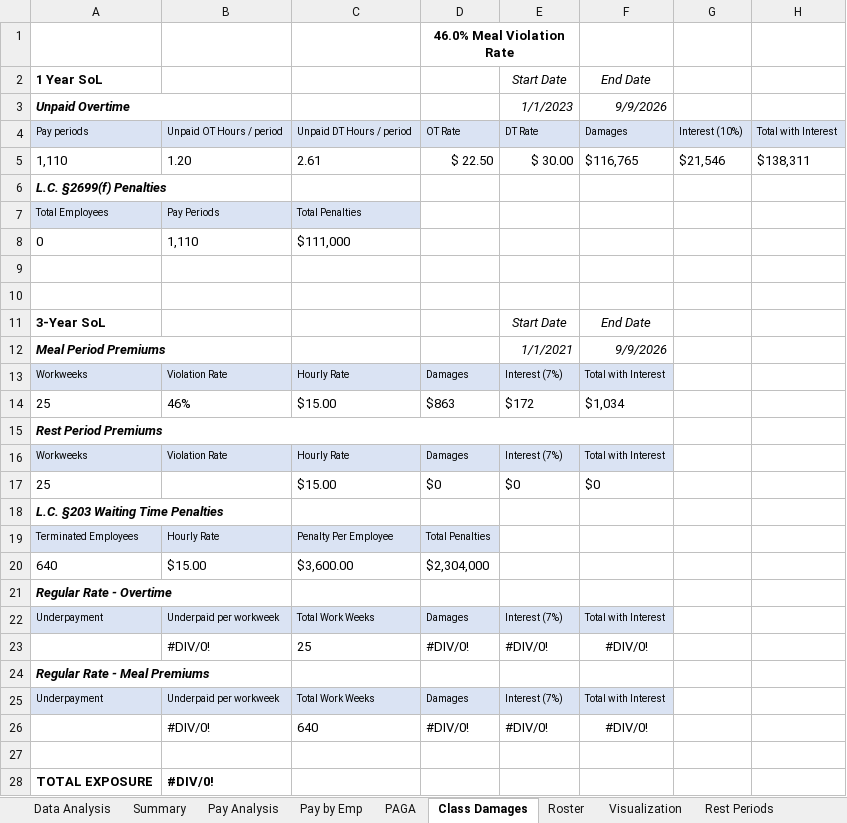
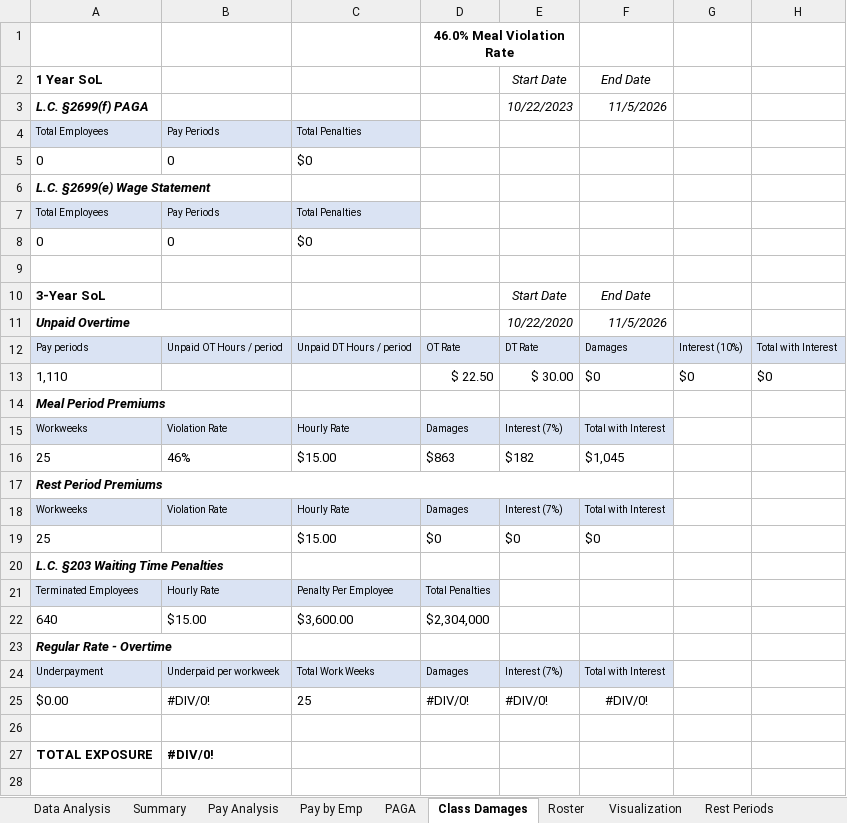
Before and after one commit to cyan1dex/LaborLens-, an Excel workbook: LaborLens/CardGraph.xlsx, sheet Class Damages, drawn as a sheet; values as stored, in another font and other column widths than the file's, no borders; removed rows and columns are numbered as before the commit, all else as after; the diff names each change by its address in the sheet, - before the commit and + after, or states it on an @@ line.

Commit message:
updated format

```diff
--- a/LaborLens/CardGraph.xlsx (sheet Class Damages)
+++ b/LaborLens/CardGraph.xlsx (sheet Class Damages)
-row 3: Unpaid Overtime |  |  |  | 1/1/2023 | 9/9/2026
-row 5: 1,110 | 1.20 | 2.61 | $ 22.50 | $ 30.00 | $116,765 | $21,546 | $138,311
-row 6: L.C. §2699(f) Penalties
+row 3: L.C. §2699(f) PAGA |  |  |  | 10/22/2023 | 11/5/2026
-B5: 1,110
+B5: 0
-C5: $111,000
+C5: $0
-A6: (empty)
+A6: L.C. §2699(e) Wage Statement
+row 7: Total Employees | Pay Periods | Total Penalties
+row 8: 0 | 0 | $0
+row 11: Unpaid Overtime |  |  |  | 10/22/2020 | 11/5/2026
@@ row 4 moved to row 12: Pay periods @@
+row 13: 1,110 |  |  | $ 22.50 | $ 30.00 | $0 | $0 | $0
-E14: 1/1/2021
+E14: (empty)
-F14: 9/9/2026
+F14: (empty)
-E16: $172
+E16: $182
-F16: $1,034
+F16: $1,045
-A25: (empty)
+A25: $0.00
-row 24: Regular Rate - Meal Premiums
-row 25: Underpayment | Underpaid per workweek | Total Work Weeks | Damages | Interest (7%) | Total with Interest
-row 26:  | #DIV/0! | 640 | #DIV/0! | #DIV/0! | #DIV/0!
```
Also changed, not shown: sheet Pay Analysis, formulas that keep their value.
